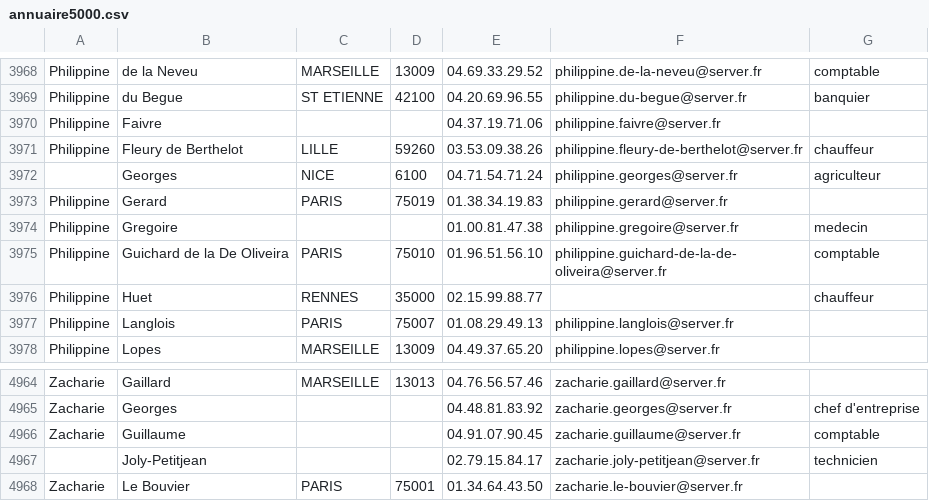
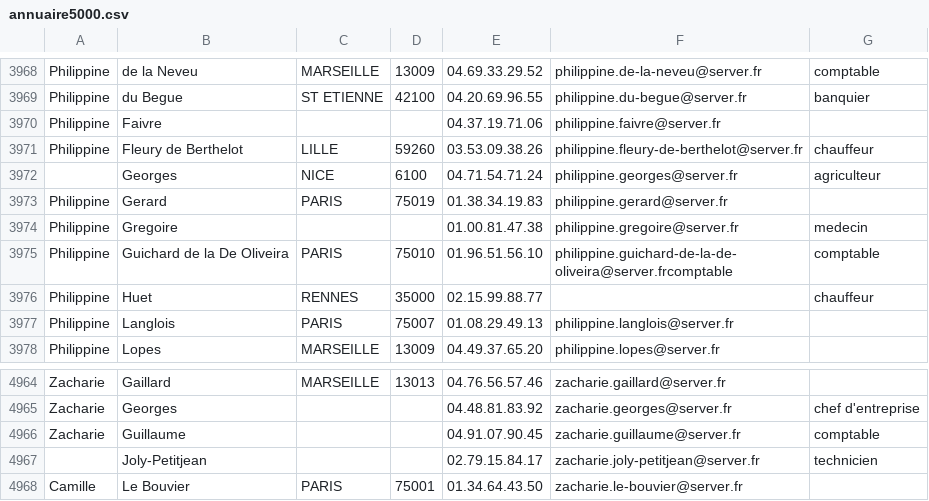
Before and after one commit to MBastian2111/Sae-C, a CSV file: annuaire5000.csv, drawn as a sheet; only a part is shown, gaps mark what is left out.

```diff
--- a/annuaire5000.csv
+++ b/annuaire5000.csv
@@ -3974,3 +3974,3 @@ Philippine,Gerard,PARIS,75019,01.38.34.19.83,philippine.gerard@server.fr,
 Philippine,Gregoire,,,01.00.81.47.38,philippine.gregoire@server.fr,medecin
-Philippine,Guichard de la De Oliveira,PARIS,75010,01.96.51.56.10,philippine.guichard-de-la-de-oliveira@server.fr,comptable
+Philippine,Guichard de la De Oliveira,PARIS,75010,01.96.51.56.10,philippine.guichard-de-la-de-oliveira@server.frcomptable,comptable
 Philippine,Huet,RENNES,35000,02.15.99.88.77,,chauffeur
@@ -4967,2 +4967,2 @@ Zacharie,Guillaume,,,04.91.07.90.45,zacharie.guillaume@server.fr,comptable
 ,Joly-Petitjean,,,02.79.15.84.17,zacharie.joly-petitjean@server.fr,technicien
-Zacharie,Le Bouvier,PARIS,75001,01.34.64.43.50,zacharie.le-bouvier@server.fr,
+Camille,Le Bouvier,PARIS,75001,01.34.64.43.50,zacharie.le-bouvier@server.fr,
```
Also changed, not shown: 2 other files.
